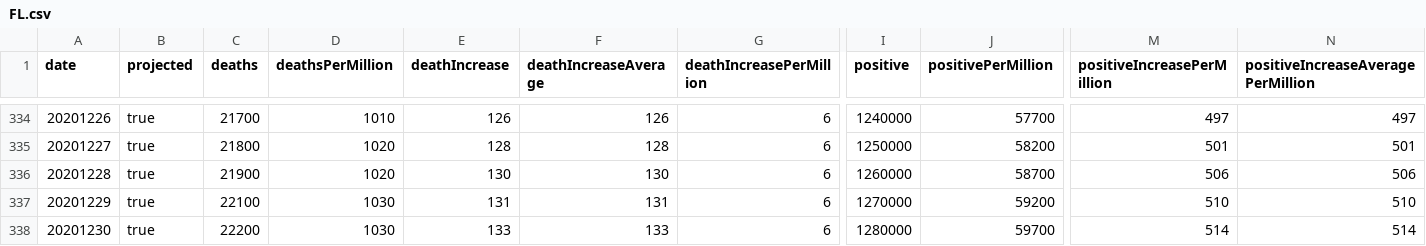
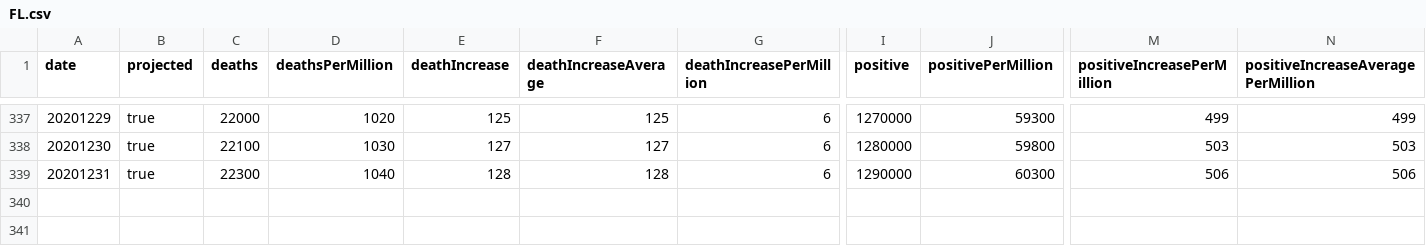
Before and after one commit to mgwalker/covid19-csv, a CSV file: docs/v1/FL.csv, drawn as a sheet; only a part is shown, gaps mark what is left out; removed rows and columns are numbered as before the commit, all else as after; rows hold the shown columns only; the diff covers the shown part only; the diff names each change by its address in the sheet, - before the commit and + after, or states it on an @@ line.

```diff
--- a/docs/v1/FL.csv
+++ b/docs/v1/FL.csv
@@ column A (date) renumbered between rows 328 and 339 @@
-C337 (deaths): 21700
+C337 (deaths): 22000
-D337 (deathsPerMillion): 1010
+D337 (deathsPerMillion): 1020
-E337 (deathIncrease): 126
+E337 (deathIncrease): 125
-F337 (deathIncreaseAverage): 126
+F337 (deathIncreaseAverage): 125
-I337 (positive): 1240000
+I337 (positive): 1270000
-J337 (positivePerMillion): 57700
+J337 (positivePerMillion): 59300
-M337 (positiveIncreasePerMillion): 497
+M337 (positiveIncreasePerMillion): 499
-N337: 497
+N337: 499
-C338 (deaths): 21800
+C338 (deaths): 22100
-D338 (deathsPerMillion): 1020
+D338 (deathsPerMillion): 1030
-E338 (deathIncrease): 128
+E338 (deathIncrease): 127
-F338 (deathIncreaseAverage): 128
+F338 (deathIncreaseAverage): 127
-I338 (positive): 1250000
+I338 (positive): 1280000
-J338 (positivePerMillion): 58200
+J338 (positivePerMillion): 59800
-M338 (positiveIncreasePerMillion): 501
+M338 (positiveIncreasePerMillion): 503
-N338: 501
+N338: 503
-C339 (deaths): 21900
+C339 (deaths): 22300
-D339 (deathsPerMillion): 1020
+D339 (deathsPerMillion): 1040
-E339 (deathIncrease): 130
+E339 (deathIncrease): 128
-F339 (deathIncreaseAverage): 130
+F339 (deathIncreaseAverage): 128
-I339 (positive): 1260000
+I339 (positive): 1290000
-J339 (positivePerMillion): 58700
+J339 (positivePerMillion): 60300
-row 337: 20201229 | true | 22100 | 1030 | 131 | 131 | 6 | 1270000 | 59200 | 510 | 510
-row 338: 20201230 | true | 22200 | 1030 | 133 | 133 | 6 | 1280000 | 59700 | 514 | 514
```
Also changed, not shown: 4 added rows, 1 removed row and 57 edited cells elsewhere in this file, docs/v1/CA.csv, docs/v1/IL.csv, 54 other files.
